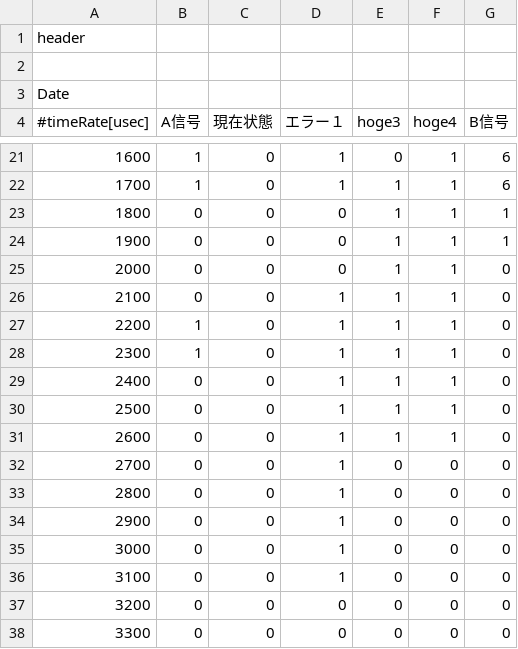
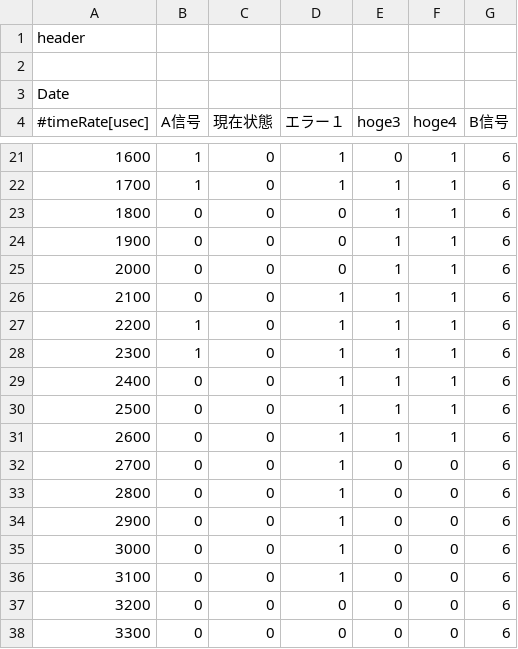
Before and after one commit to LEON-git-star/DiffTimingChart, a CSV file: input/sample.csv (was sample.csv), drawn as a sheet; only a part is shown, gaps mark what is left out.

```diff
--- a/sample.csv
+++ b/input/sample.csv
@@ -22,17 +22,17 @@ Date,,,,,,
 1700,1,0,1,1,1,6
-1800,0,0,0,1,1,1
-1900,0,0,0,1,1,1
-2000,0,0,0,1,1,0
-2100,0,0,1,1,1,0
-2200,1,0,1,1,1,0
-2300,1,0,1,1,1,0
-2400,0,0,1,1,1,0
-2500,0,0,1,1,1,0
-2600,0,0,1,1,1,0
-2700,0,0,1,0,0,0
-2800,0,0,1,0,0,0
-2900,0,0,1,0,0,0
-3000,0,0,1,0,0,0
-3100,0,0,1,0,0,0
-3200,0,0,0,0,0,0
-3300,0,0,0,0,0,0
+1800,0,0,0,1,1,6
+1900,0,0,0,1,1,6
+2000,0,0,0,1,1,6
+2100,0,0,1,1,1,6
+2200,1,0,1,1,1,6
+2300,1,0,1,1,1,6
+2400,0,0,1,1,1,6
+2500,0,0,1,1,1,6
+2600,0,0,1,1,1,6
+2700,0,0,1,0,0,6
+2800,0,0,1,0,0,6
+2900,0,0,1,0,0,6
+3000,0,0,1,0,0,6
+3100,0,0,1,0,0,6
+3200,0,0,0,0,0,6
+3300,0,0,0,0,0,6
```
Also changed, not shown: t_input/TRUE_hoge.csv, 3 other files.
